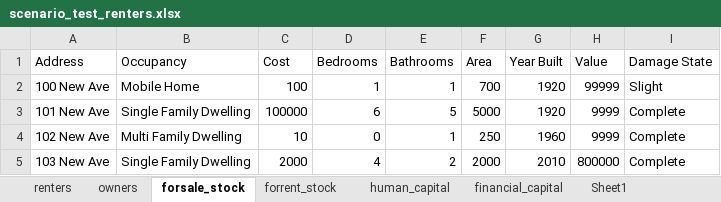
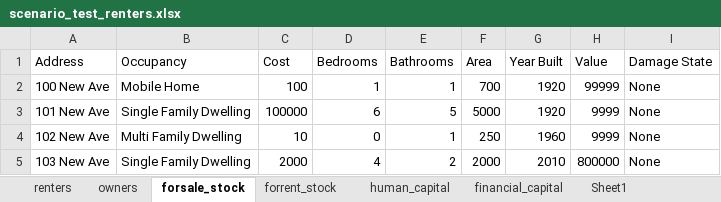
Before and after one commit to scottbmiles/DESaster, an Excel workbook: inputs/scenario_test_renters.xlsx, sheet forsale_stock, drawn as a sheet; values as stored, in another font and other column widths than the file's, no borders; the diff names each change by its address in the sheet, - before the commit and + after, or states it on an @@ line.

```diff
--- a/inputs/scenario_test_renters.xlsx (sheet forsale_stock)
+++ b/inputs/scenario_test_renters.xlsx (sheet forsale_stock)
-I2 (Damage State): Slight
+I2 (Damage State): None
-I3:I5 (Damage State): Complete
+I3:I5 (Damage State): None
```
Also changed, not shown: sheet forrent_stock, sheet owners, sheet renters, 5 other files.
